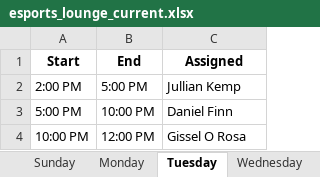
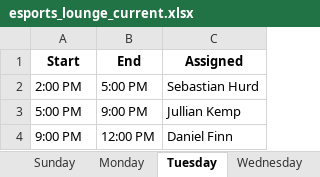
Before and after one commit to finn1817/schedule_app, an Excel workbook: saved_schedules/esports_lounge_current.xlsx, sheet Tuesday, drawn as a sheet; values as stored, in another font and other column widths than the file's, no borders; the diff names each change by its address in the sheet, - before the commit and + after, or states it on an @@ line.

```diff
--- a/saved_schedules/esports_lounge_current.xlsx (sheet Tuesday)
+++ b/saved_schedules/esports_lounge_current.xlsx (sheet Tuesday)
-C2 (Assigned): Jullian Kemp
+C2 (Assigned): Sebastian Hurd
-B3 (End): 10:00 PM
+B3 (End): 9:00 PM
-C3 (Assigned): Daniel Finn
+C3 (Assigned): Jullian Kemp
-A4 (Start): 10:00 PM
+A4 (Start): 9:00 PM
-C4 (Assigned): Gissel O Rosa
+C4 (Assigned): Daniel Finn
```
Also changed, not shown: sheet Full Schedule, sheet Saturday, sheet Monday, sheet Wednesday, sheet Friday, sheet Sunday, 1 more sheet, saved_schedules/it_service_center_current.xlsx, workplaces/esports_lounge.xlsx, 9 other files.
